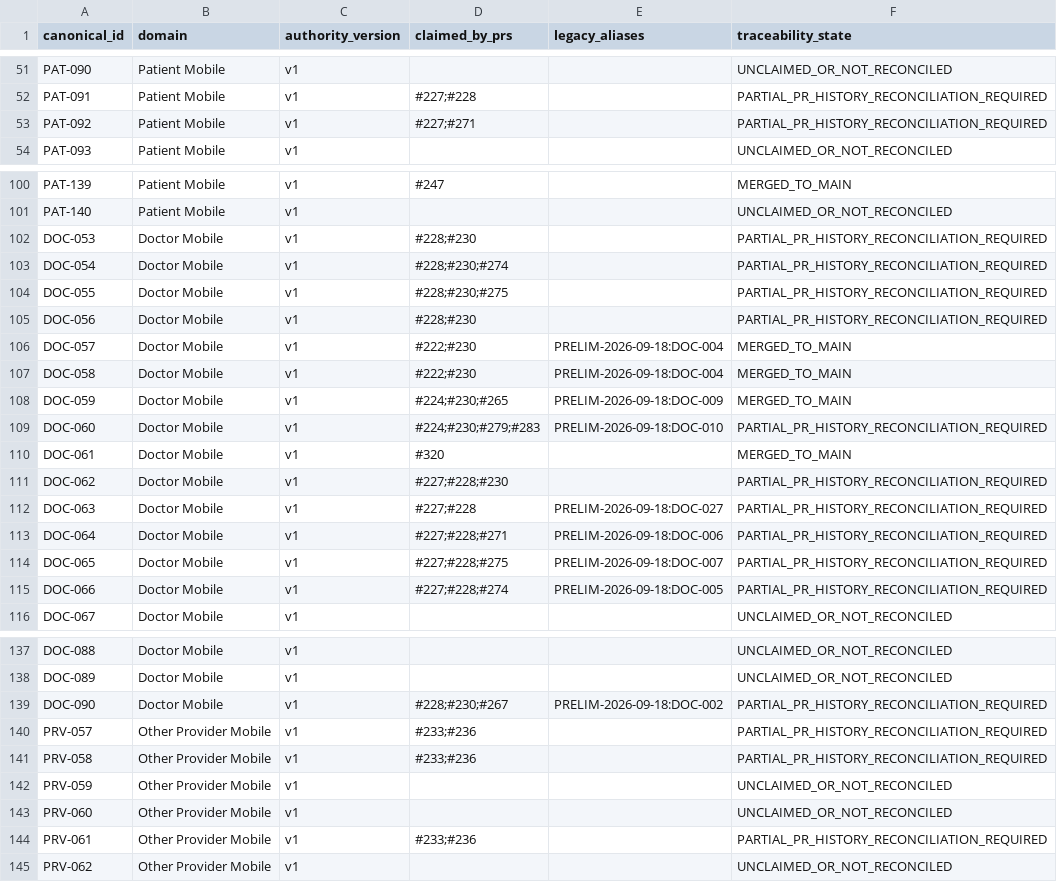
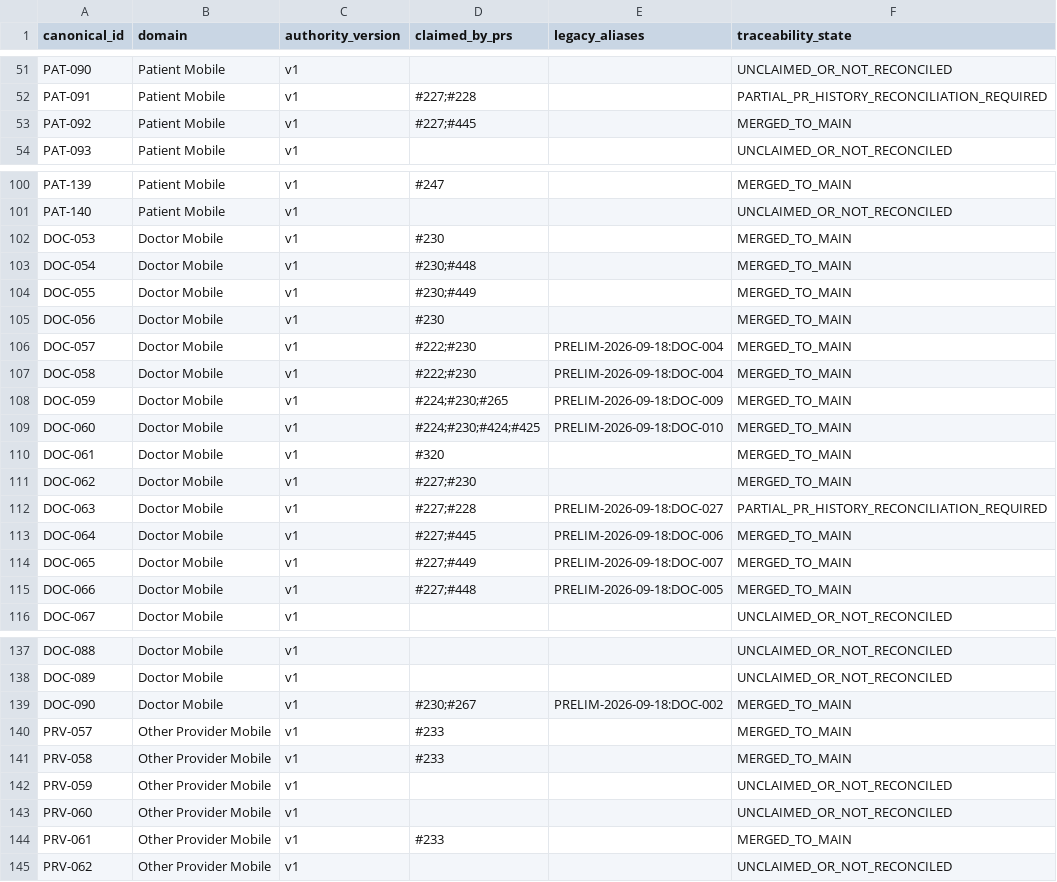
Before and after one commit to netctc/CarePoint-New, a CSV file: docs/v2/traceability/functional-id-authority-v1.csv, drawn as a sheet; only a part is shown, gaps mark what is left out; the diff covers the shown part only.

Commit message:
docs(v2): reconcile verified clean replacement PRs

```diff
--- a/docs/v2/traceability/functional-id-authority-v1.csv
+++ b/docs/v2/traceability/functional-id-authority-v1.csv
@@ -52,3 +52,3 @@ PAT-090,Patient Mobile,v1,,,UNCLAIMED_OR_NOT_RECONCILED
 PAT-091,Patient Mobile,v1,#227;#228,,PARTIAL_PR_HISTORY_RECONCILIATION_REQUIRED
-PAT-092,Patient Mobile,v1,#227;#271,,PARTIAL_PR_HISTORY_RECONCILIATION_REQUIRED
+PAT-092,Patient Mobile,v1,#227;#445,,MERGED_TO_MAIN
 PAT-093,Patient Mobile,v1,,,UNCLAIMED_OR_NOT_RECONCILED
@@ -101,6 +101,6 @@ PAT-139,Patient Mobile,v1,#247,,MERGED_TO_MAIN
 PAT-140,Patient Mobile,v1,,,UNCLAIMED_OR_NOT_RECONCILED
-DOC-053,Doctor Mobile,v1,#228;#230,,PARTIAL_PR_HISTORY_RECONCILIATION_REQUIRED
-DOC-054,Doctor Mobile,v1,#228;#230;#274,,PARTIAL_PR_HISTORY_RECONCILIATION_REQUIRED
-DOC-055,Doctor Mobile,v1,#228;#230;#275,,PARTIAL_PR_HISTORY_RECONCILIATION_REQUIRED
-DOC-056,Doctor Mobile,v1,#228;#230,,PARTIAL_PR_HISTORY_RECONCILIATION_REQUIRED
+DOC-053,Doctor Mobile,v1,#230,,MERGED_TO_MAIN
+DOC-054,Doctor Mobile,v1,#230;#448,,MERGED_TO_MAIN
+DOC-055,Doctor Mobile,v1,#230;#449,,MERGED_TO_MAIN
+DOC-056,Doctor Mobile,v1,#230,,MERGED_TO_MAIN
 DOC-057,Doctor Mobile,v1,#222;#230,PRELIM-2026-09-18:DOC-004,MERGED_TO_MAIN
@@ -108,9 +108,9 @@ DOC-058,Doctor Mobile,v1,#222;#230,PRELIM-2026-09-18:DOC-004,MERGED_TO_MAIN
 DOC-059,Doctor Mobile,v1,#224;#230;#265,PRELIM-2026-09-18:DOC-009,MERGED_TO_MAIN
-DOC-060,Doctor Mobile,v1,#224;#230;#279;#283,PRELIM-2026-09-18:DOC-010,PARTIAL_PR_HISTORY_RECONCILIATION_REQUIRED
+DOC-060,Doctor Mobile,v1,#224;#230;#424;#425,PRELIM-2026-09-18:DOC-010,MERGED_TO_MAIN
 DOC-061,Doctor Mobile,v1,#320,,MERGED_TO_MAIN
-DOC-062,Doctor Mobile,v1,#227;#228;#230,,PARTIAL_PR_HISTORY_RECONCILIATION_REQUIRED
+DOC-062,Doctor Mobile,v1,#227;#230,,MERGED_TO_MAIN
 DOC-063,Doctor Mobile,v1,#227;#228,PRELIM-2026-09-18:DOC-027,PARTIAL_PR_HISTORY_RECONCILIATION_REQUIRED
-DOC-064,Doctor Mobile,v1,#227;#228;#271,PRELIM-2026-09-18:DOC-006,PARTIAL_PR_HISTORY_RECONCILIATION_REQUIRED
-DOC-065,Doctor Mobile,v1,#227;#228;#275,PRELIM-2026-09-18:DOC-007,PARTIAL_PR_HISTORY_RECONCILIATION_REQUIRED
-DOC-066,Doctor Mobile,v1,#227;#228;#274,PRELIM-2026-09-18:DOC-005,PARTIAL_PR_HISTORY_RECONCILIATION_REQUIRED
+DOC-064,Doctor Mobile,v1,#227;#445,PRELIM-2026-09-18:DOC-006,MERGED_TO_MAIN
+DOC-065,Doctor Mobile,v1,#227;#449,PRELIM-2026-09-18:DOC-007,MERGED_TO_MAIN
+DOC-066,Doctor Mobile,v1,#227;#448,PRELIM-2026-09-18:DOC-005,MERGED_TO_MAIN
 DOC-067,Doctor Mobile,v1,,,UNCLAIMED_OR_NOT_RECONCILED
@@ -138,8 +138,8 @@ DOC-088,Doctor Mobile,v1,,,UNCLAIMED_OR_NOT_RECONCILED
 DOC-089,Doctor Mobile,v1,,,UNCLAIMED_OR_NOT_RECONCILED
-DOC-090,Doctor Mobile,v1,#228;#230;#267,PRELIM-2026-09-18:DOC-002,PARTIAL_PR_HISTORY_RECONCILIATION_REQUIRED
-PRV-057,Other Provider Mobile,v1,#233;#236,,PARTIAL_PR_HISTORY_RECONCILIATION_REQUIRED
-PRV-058,Other Provider Mobile,v1,#233;#236,,PARTIAL_PR_HISTORY_RECONCILIATION_REQUIRED
+DOC-090,Doctor Mobile,v1,#230;#267,PRELIM-2026-09-18:DOC-002,MERGED_TO_MAIN
+PRV-057,Other Provider Mobile,v1,#233,,MERGED_TO_MAIN
+PRV-058,Other Provider Mobile,v1,#233,,MERGED_TO_MAIN
 PRV-059,Other Provider Mobile,v1,,,UNCLAIMED_OR_NOT_RECONCILED
 PRV-060,Other Provider Mobile,v1,,,UNCLAIMED_OR_NOT_RECONCILED
-PRV-061,Other Provider Mobile,v1,#233;#236,,PARTIAL_PR_HISTORY_RECONCILIATION_REQUIRED
+PRV-061,Other Provider Mobile,v1,#233,,MERGED_TO_MAIN
 PRV-062,Other Provider Mobile,v1,,,UNCLAIMED_OR_NOT_RECONCILED
```
Also changed, not shown: 20 edited cells elsewhere in this file.
